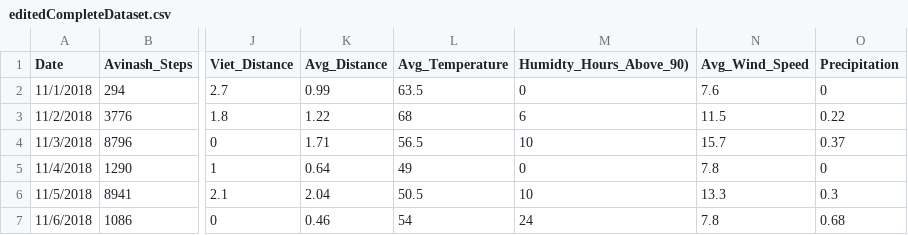
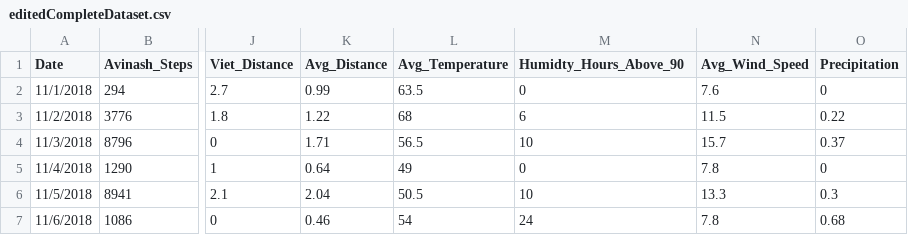
Before and after one commit to daniel-amin/Data-Visualization-Class-Groupwork-, a CSV file: editedCompleteDataset.csv, drawn as a sheet; only a part is shown, gaps mark what is left out; the diff names each change by its address in the sheet, - before the commit and + after, or states it on an @@ line.

Commit message:
Update editedCompleteDataset.csv

```diff
--- a/editedCompleteDataset.csv
+++ b/editedCompleteDataset.csv
-M1: Humidty_Hours_Above_90)
+M1: Humidty_Hours_Above_90
```
